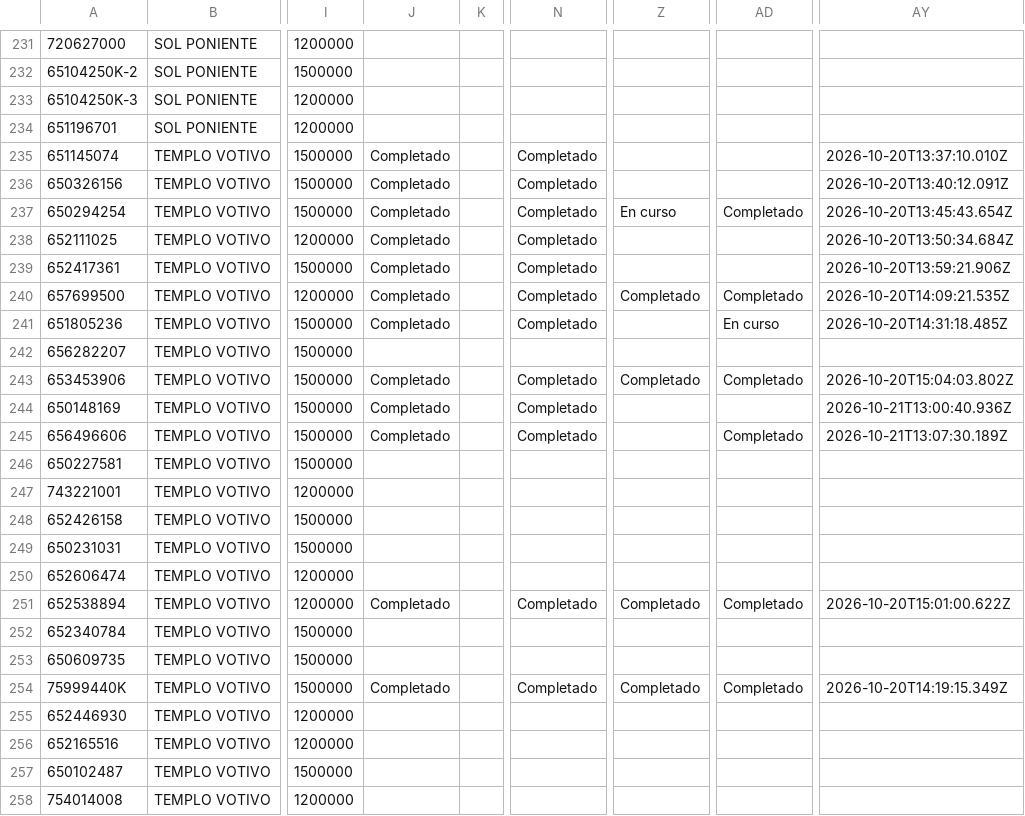
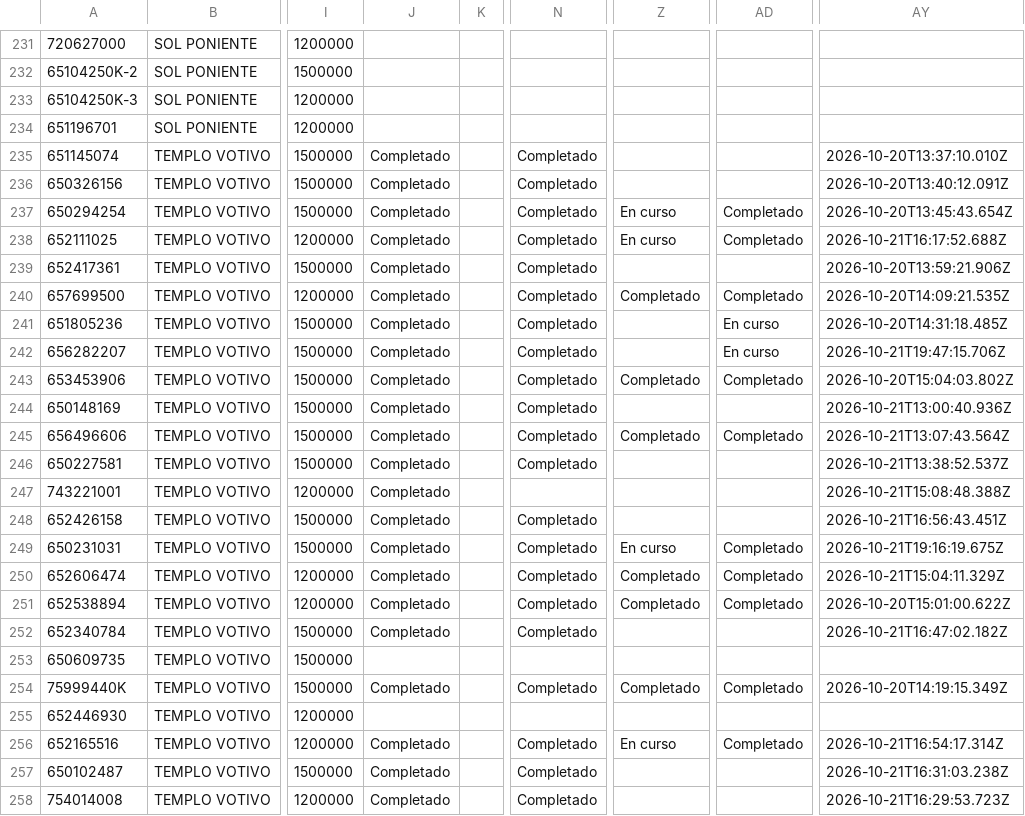
Before and after one commit to juliansuy/seguimientotubarriomasseguro, a CSV file: datos-proyectos.csv, drawn as a sheet; only a part is shown, gaps mark what is left out; the diff covers the shown part only; the diff names each change by its address in the sheet, - before the commit and + after, or states it on an @@ line.

Commit message:
Sincronización automática 2026-10-22T12:53:12.771Z

```diff
--- a/datos-proyectos.csv
+++ b/datos-proyectos.csv
-Z238: (empty)
+Z238: En curso
-AD238: (empty)
+AD238: Completado
-AY238: 2026-10-20T13:50:34.684Z
+AY238: 2026-10-21T16:17:52.688Z
-J242: (empty)
+J242: Completado
-N242: (empty)
+N242: Completado
-AD242: (empty)
+AD242: En curso
-AY242: (empty)
+AY242: 2026-10-21T19:47:15.706Z
-Z245: (empty)
+Z245: Completado
-AY245: 2026-10-21T13:07:30.189Z
+AY245: 2026-10-21T13:07:43.564Z
-J246:J250: (empty)
+J246:J250: Completado
-N246: (empty)
+N246: Completado
-AY246: (empty)
+AY246: 2026-10-21T13:38:52.537Z
-AY247: (empty)
+AY247: 2026-10-21T15:08:48.388Z
-N248:N250: (empty)
+N248:N250: Completado
-AY248: (empty)
+AY248: 2026-10-21T16:56:43.451Z
-Z249: (empty)
+Z249: En curso
-AD249:AD250: (empty)
+AD249:AD250: Completado
-AY249: (empty)
+AY249: 2026-10-21T19:16:19.675Z
-Z250: (empty)
+Z250: Completado
-AY250: (empty)
+AY250: 2026-10-21T15:04:11.329Z
-J252: (empty)
+J252: Completado
-N252: (empty)
+N252: Completado
-AY252: (empty)
+AY252: 2026-10-21T16:47:02.182Z
-J256:J258: (empty)
+J256:J258: Completado
-N256:N258: (empty)
+N256:N258: Completado
-Z256: (empty)
+Z256: En curso
-AD256: (empty)
+AD256: Completado
-AY256: (empty)
+AY256: 2026-10-21T16:54:17.314Z
-AY257: (empty)
+AY257: 2026-10-21T16:31:03.238Z
-AY258: (empty)
+AY258: 2026-10-21T16:29:53.723Z
```
Also changed, not shown: 31 edited cells elsewhere in this file.
